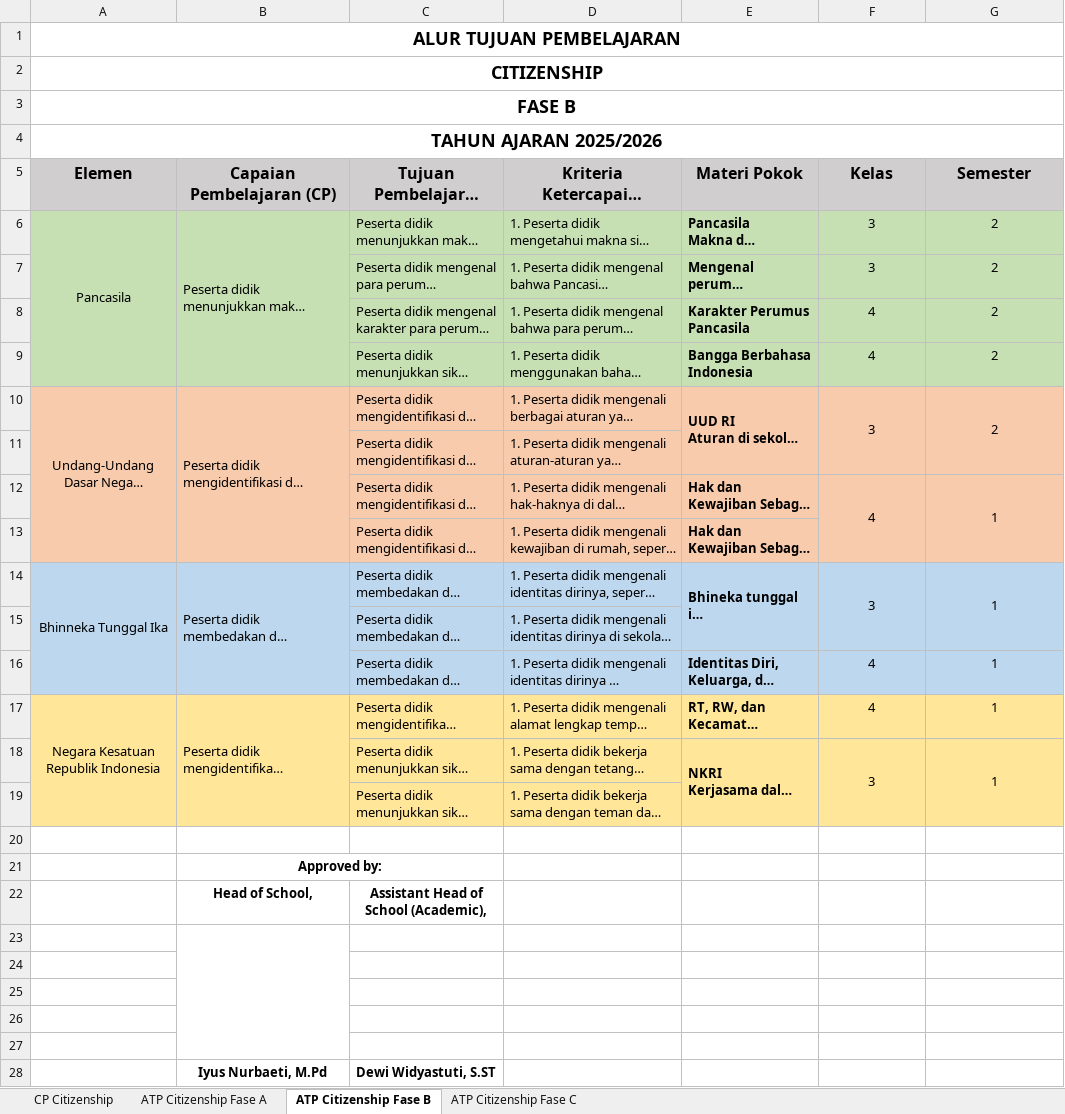
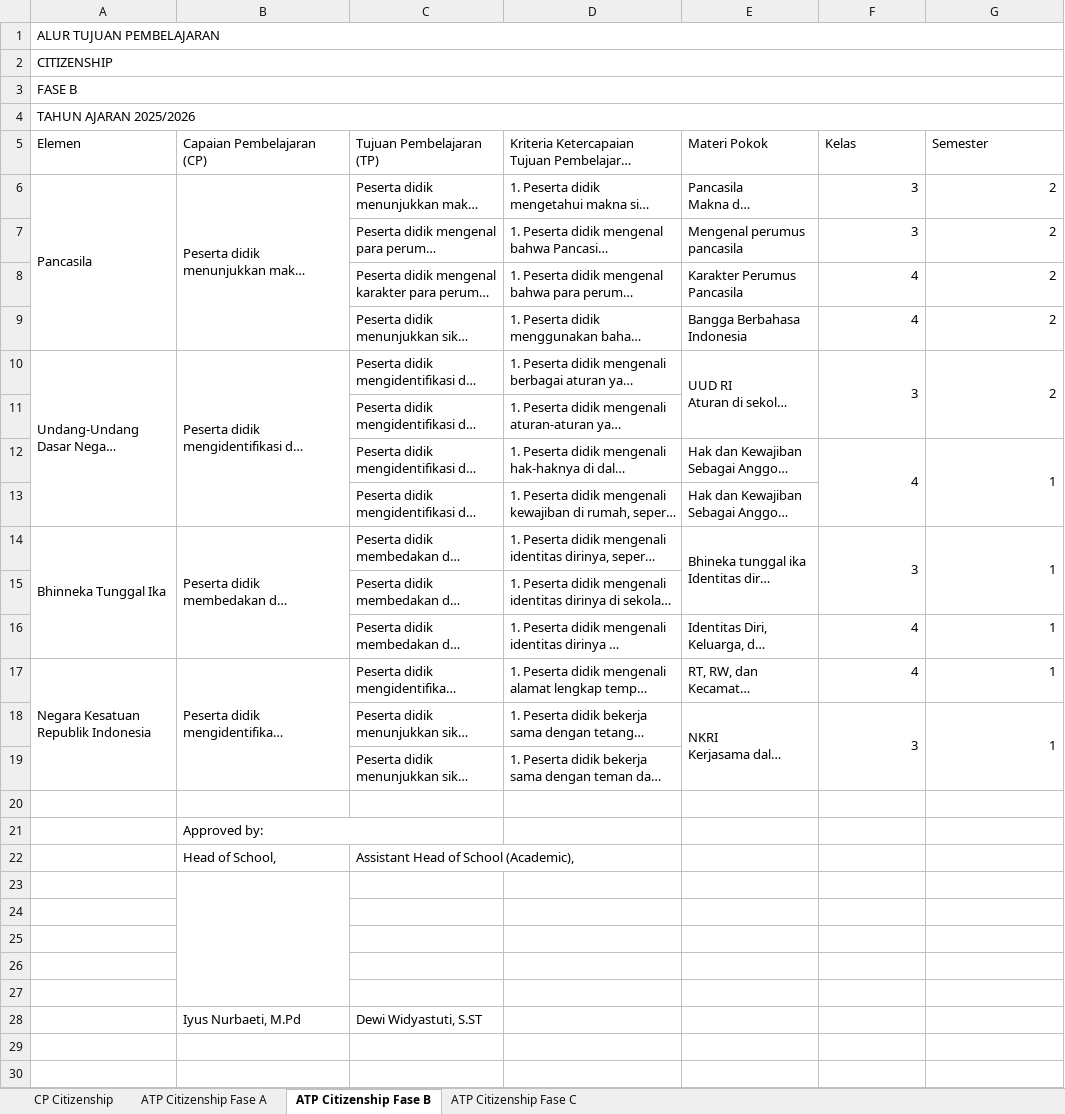
Before and after one commit to athaanfl/sinfomik, an Excel workbook: backend/uploads/cp_citizenship_1760291279356.xlsx, sheet ATP Citizenship Fase B, drawn as a sheet; long unchanged cells end in …; values as stored, in another font and other column widths than the file's, no borders; charts and pictures not drawn; the diff names each change by its address in the sheet, - before the commit and + after, or states it on an @@ line.

```diff
--- a/backend/uploads/cp_citizenship_1760291279356.xlsx (sheet ATP Citizenship Fase B)
+++ b/backend/uploads/cp_citizenship_1760291279356.xlsx (sheet ATP Citizenship Fase B)
@@ A1:A4 bold: on → off, text size: smaller, alignment: center → left @@
@@ A5:G5 bold: on → off, fill: #D0CECE → none, text size: smaller, alignment: center → left @@
-A6 alignment: center
+A6 alignment: left
-A6:G6 fill: #C6E0B4
+A6:G6 fill: none
-E6:E10 bold: on
+E6:E10 bold: off
-F6:G10 alignment: center
+F6:G10 alignment: right
-C7:G9 fill: #C6E0B4
+C7:G9 fill: none
-A10:G10 fill: #F8CBAD
+A10:G10 fill: none
-A10 alignment: center
+A10 alignment: left
-C11:D11 fill: #F8CBAD
+C11:D11 fill: none
-C12:G12 fill: #F8CBAD
+C12:G12 fill: none
-E12:E14 bold: on
+E12:E14 bold: off
-F12:G12 alignment: center
+F12:G12 alignment: right
-C13:E13 fill: #F8CBAD
+C13:E13 fill: none
-A14 alignment: center
+A14 alignment: left
-A14:G14 fill: #BDD7EE
+A14:G14 fill: none
-F14:G14 alignment: center
+F14:G14 alignment: right
-C15:D15 fill: #BDD7EE
+C15:D15 fill: none
-C16:G16 fill: #BDD7EE
+C16:G16 fill: none
-E16:E18 bold: on
+E16:E18 bold: off
-F16:G18 alignment: center
+F16:G18 alignment: right
-A17 alignment: center
+A17 alignment: left
-A17:G17 fill: #FFE699
+A17:G17 fill: none
-C18:G18 fill: #FFE699
+C18:G18 fill: none
-C19:D19 fill: #FFE699
+C19:D19 fill: none
@@ B21 bold: on → off, alignment: center → left @@
@@ B22:C22 bold: on → off, alignment: center → left @@
@@ B28:C28 bold: on → off, alignment: center → left @@
```
Also changed, not shown: sheet ATP Citizenship Fase C, sheet ATP Citizenship Fase A, sheet CP Citizenship, charts or pictures, 3 other files.
